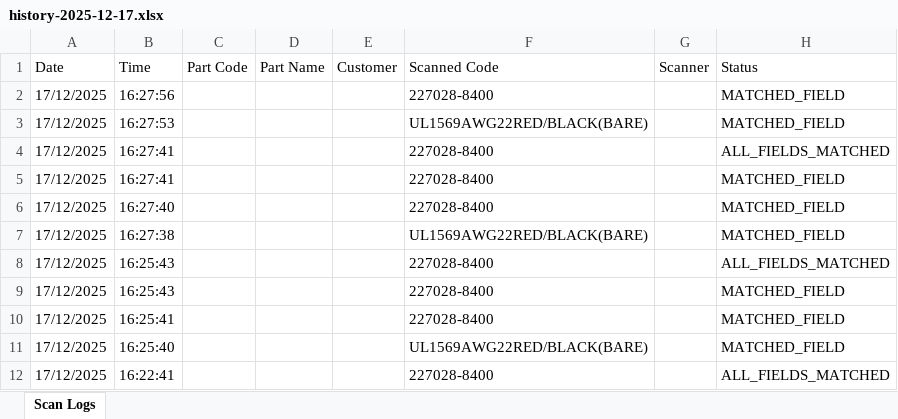
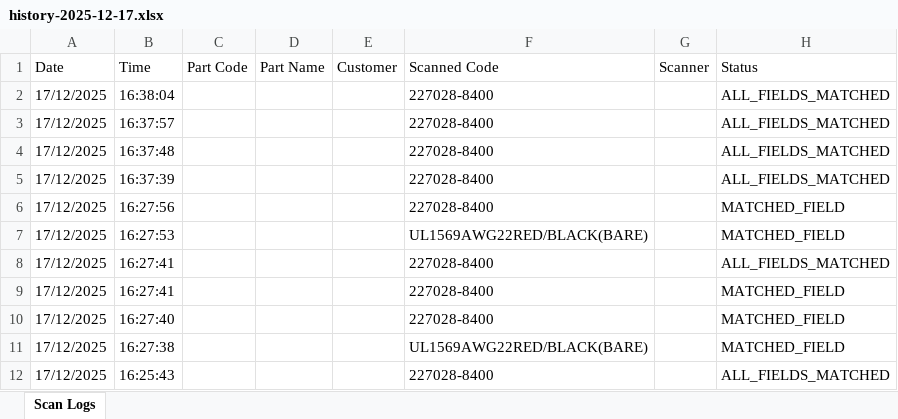
Before and after one commit to vykanand/gad-shaily, an Excel workbook: history-2025-12-17.xlsx, sheet Scan Logs, drawn as a sheet; only a part is shown; the shorter side is filled out with more unchanged rows; values as stored, in another font and other column widths than the file's, no borders; the diff names each change by its address in the sheet, - before the commit and + after, or states it on an @@ line.

Commit message:
scan manager fix save logs v1

```diff
--- a/history-2025-12-17.xlsx (sheet Scan Logs)
+++ b/history-2025-12-17.xlsx (sheet Scan Logs)
+row 2: 17/12/2025 | 16:38:04 |  |  |  | 227028-8400 |  | ALL_FIELDS_MATCHED
+row 3: 17/12/2025 | 16:37:57 |  |  |  | 227028-8400 |  | ALL_FIELDS_MATCHED
+row 4: 17/12/2025 | 16:37:48 |  |  |  | 227028-8400 |  | ALL_FIELDS_MATCHED
+row 5: 17/12/2025 | 16:37:39 |  |  |  | 227028-8400 |  | ALL_FIELDS_MATCHED
```
Also changed, not shown: history-error-2025-12-17.xlsx, 1 other file.
